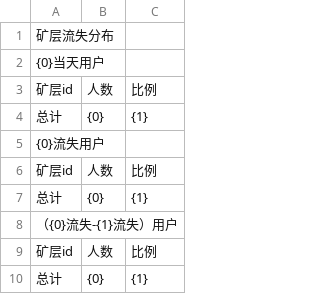
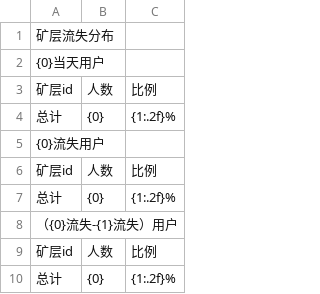
Before and after one commit to cqnature/bgtools, a CSV file: etc/lost_user_details.csv, drawn as a sheet.

```diff
--- a/etc/lost_user_details.csv
+++ b/etc/lost_user_details.csv
@@ -3,8 +3,8 @@
 矿层id,人数,比例,
-总计,{0},{1},
+总计,{0},{1:.2f}%,
 {0}流失用户,,,
 矿层id,人数,比例,
-总计,{0},{1},
+总计,{0},{1:.2f}%,
 （{0}流失-{1}流失）用户,,,
 矿层id,人数,比例,
-总计,{0},{1},
+总计,{0},{1:.2f}%,
```
Also changed, not shown: 4 other files.
